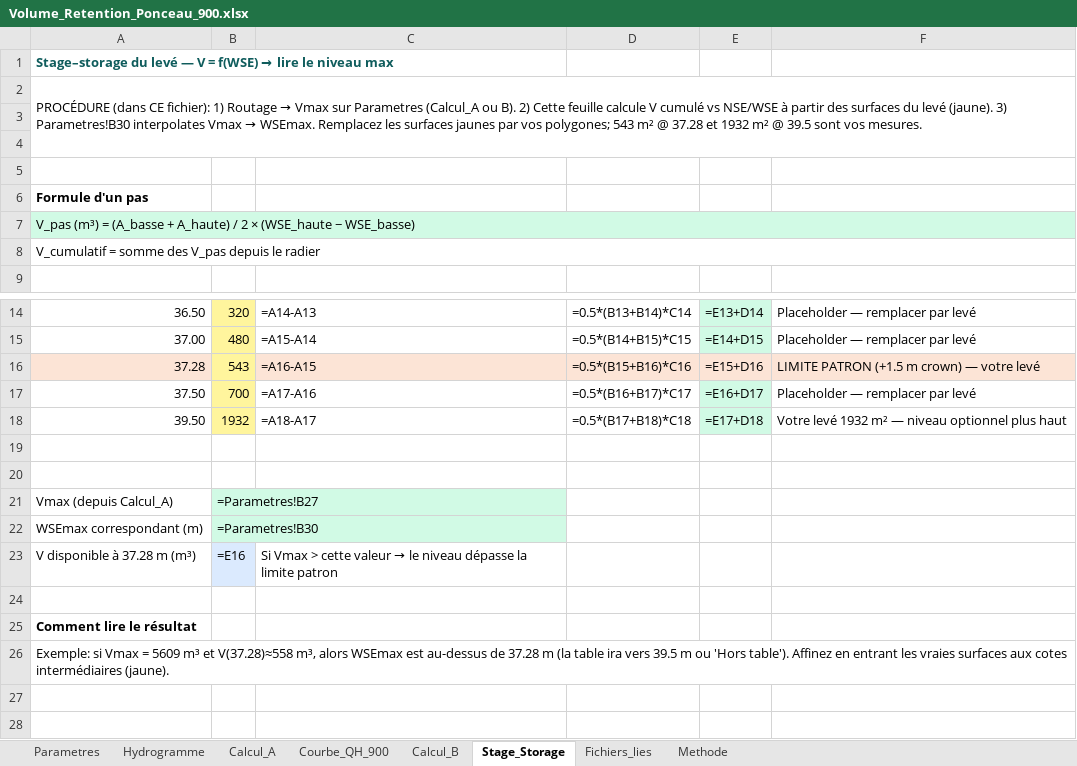
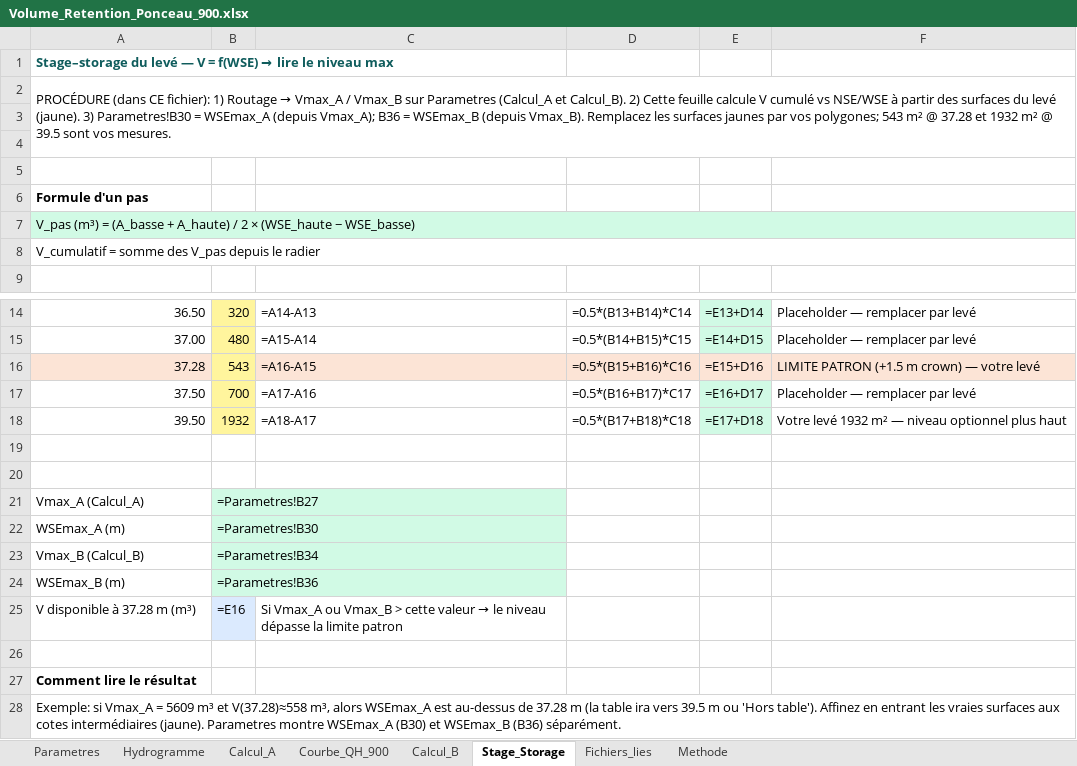
Before and after one commit to acon560-prog/idf-web-app, an Excel workbook: engineering/drainage-design/retention_volume/Volume_Retention_Ponceau_900.xlsx, sheet Stage_Storage, drawn as a sheet; only a part is shown, gaps mark what is left out; values as stored, in another font and other column widths than the file's, no borders; formulas without a stored value are shown as written; charts and pictures not drawn; addresses are those after the commit; the diff names each change by its address in the sheet, - before the commit and + after, or states it on an @@ line.

```diff
--- a/engineering/drainage-design/retention_volume/Volume_Retention_Ponceau_900.xlsx (sheet Stage_Storage)
+++ b/engineering/drainage-design/retention_volume/Volume_Retention_Ponceau_900.xlsx (sheet Stage_Storage)
@@ A2: …Routage → Vmax sur Parametres (Calcul_A ou B). 2) Cette feuille calcule V cumulé vs NSE/WSE à partir des surfaces du levé (jaune). 3) Parametres!B30 interpolates Vmax → WSEmax. Remplacez les… → …Routage → Vmax_A / Vmax_B sur Parametres (Calcul_A et Calcul_B). 2) Cette feuille calcule V cumulé vs NSE/WSE à partir des surfaces du levé (jaune). 3) Parametres!B30 = WSEmax_A (depuis Vmax_A); B36 = WSEmax_B (depuis Vmax_B). Remplacez les… @@
-A21: Vmax (depuis Calcul_A)
+A21: Vmax_A (Calcul_A)
-A22: WSEmax correspondant (m)
+A22: WSEmax_A (m)
+row 23: Vmax_B (Calcul_B) | =Parametres!B34
+row 24: WSEmax_B (m) | =Parametres!B36
-C25: Si Vmax > cette…
+C25: Si Vmax_A ou Vmax_B > cette…
-A28: Exemple: si Vmax = 5609 m³ et V(37.28)≈558 m³, alors WSEmax est au-dessus de 37.28 m (la table ira vers 39.5 m ou 'Hors table'). Affinez en entrant les vraies surfaces aux cotes intermédiaires (jaune).
+A28: Exemple: si Vmax_A = 5609 m³ et V(37.28)≈558 m³, alors WSEmax_A est au-dessus de 37.28 m (la table ira vers 39.5 m ou 'Hors table'). Affinez en entrant les vraies surfaces aux cotes intermédiaires (jaune). Parametres montre WSEmax_A (B30) et WSEmax_B (B36) séparément.
```
Also changed, not shown: sheet Parametres, sheet Methode, 2 other files.
